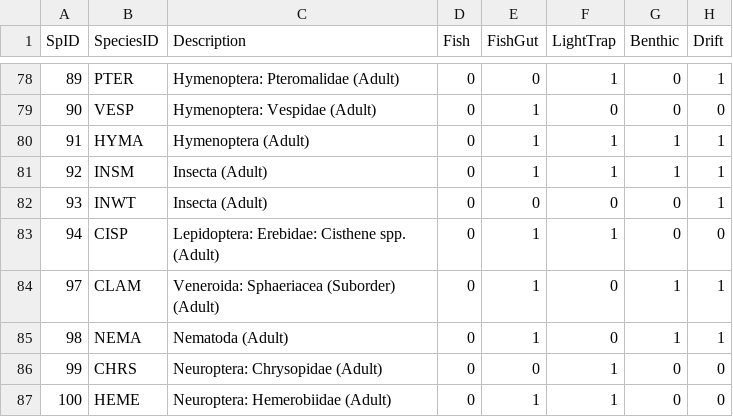
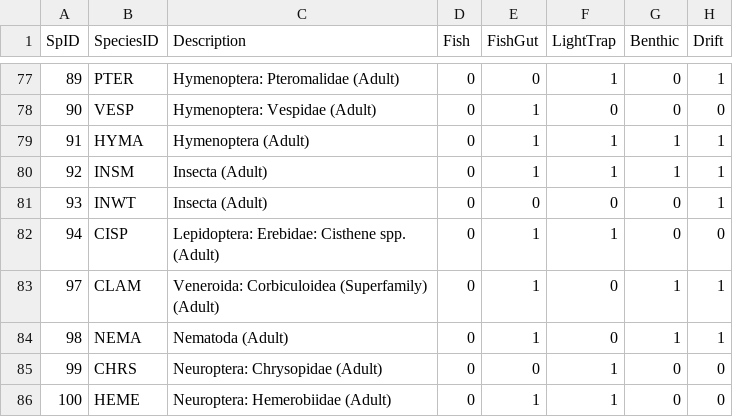
Before and after one commit to jmuehlbauer-usgs/Database, a CSV file: SpeciesList.csv, drawn as a sheet; only a part is shown, gaps mark what is left out; addresses are those after the commit; the diff covers the shown part only; the diff names each change by its address in the sheet, - before the commit and + after, or states it on an @@ line.

```diff
--- a/SpeciesList.csv
+++ b/SpeciesList.csv
-C83 (Description): Veneroida: Sphaeriacea (Suborder) (Adult)
+C83 (Description): Veneroida: Corbiculoidea (Superfamily) (Adult)
```
Also changed, not shown: 1 added row, 3 removed rows and 5 edited cells elsewhere in this file, 1 other file.
